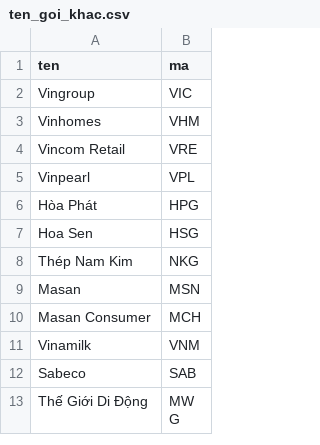
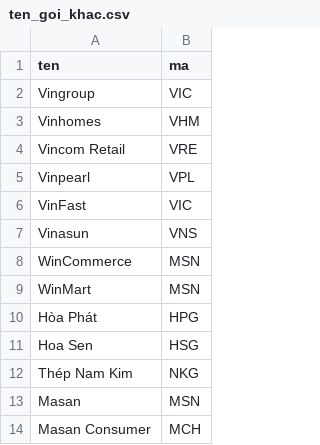
Before and after one commit to hqdatdn/tin-tuc-chung-khoan, a CSV file: ten_goi_khac.csv, drawn as a sheet; only a part is shown; the shorter side is filled out with more unchanged rows; the diff names each change by its address in the sheet, - before the commit and + after, or states it on an @@ line.

```diff
--- a/ten_goi_khac.csv
+++ b/ten_goi_khac.csv
+row 6: VinFast | VIC
+row 7: Vinasun | VNS
+row 8: WinCommerce | MSN
+row 9: WinMart | MSN
```
Also changed, not shown: 1 other file.
